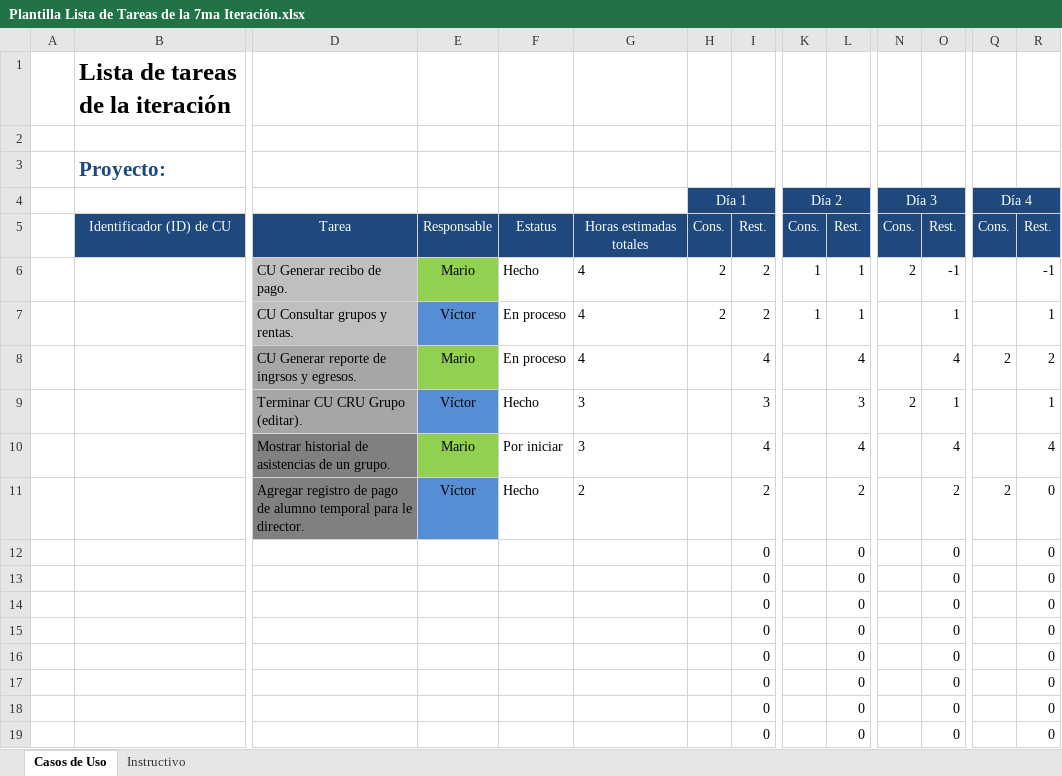
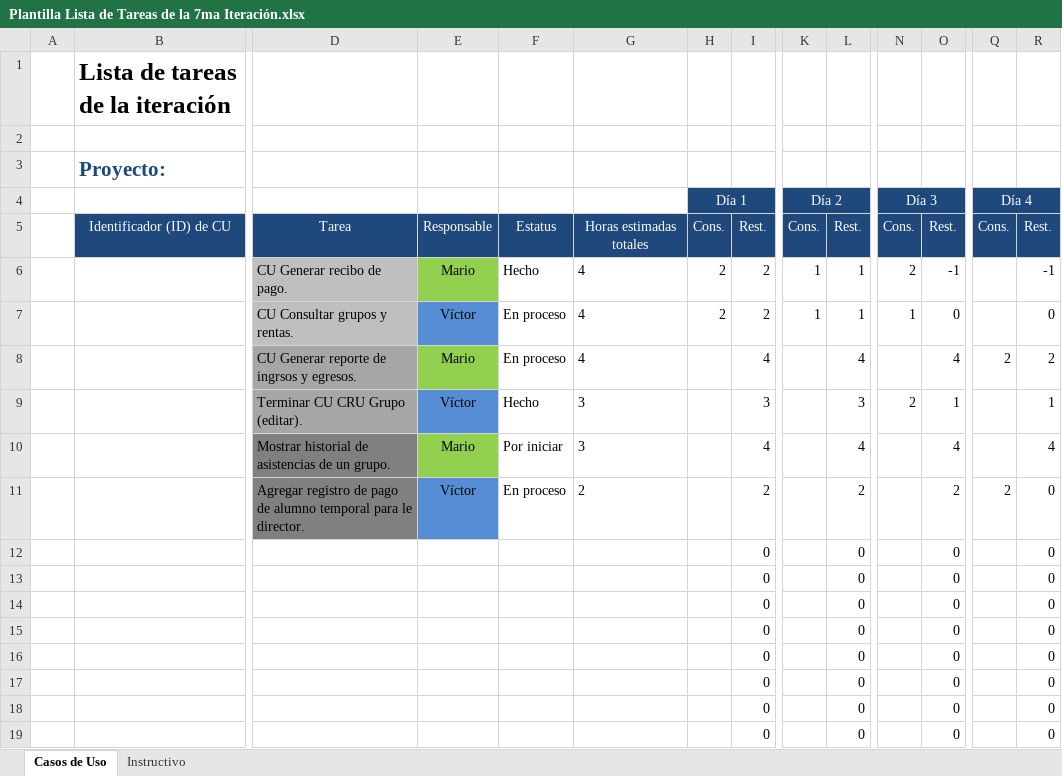
Before and after one commit to Senzho/DesarrolloSoftwareISO, an Excel workbook: Plantillas/Plantilla Lista de Tareas de la 7ma Iteración.xlsx, sheet Casos de Uso, drawn as a sheet; only a part is shown, gaps mark what is left out; values as stored, in another font and other column widths than the file's, no borders; removed rows and columns are numbered as before the commit, all else as after; rows hold the shown columns only; the diff names each change by its address in the sheet, - before the commit and + after, or states it on an @@ line.

Commit message:
Implementacion de caso de generar recibo de ingresos y egresos
cuarta iteracion de la implementacion del caso de uso generar recibo de ingresos y egresos, se actualiza la plantilla de la iteracion

```diff
--- a/Plantillas/Plantilla Lista de Tareas de la 7ma Iteración.xlsx (sheet Casos de Uso)
+++ b/Plantillas/Plantilla Lista de Tareas de la 7ma Iteración.xlsx (sheet Casos de Uso)
-row 7:  |  | CU Consultar grupos y rentas. | Víctor | En proceso | 4 | 2 | 2 | 1 | 1 |  | 1 |  | 1
-row 8:  |  | CU Generar reporte de ingrsos y egresos. | Mario | En proceso | 4 |  | 4 |  | 4 |  | 4 | 2 | 2
+row 7:  |  | CU Consultar grupos y rentas. | Víctor | En proceso | 4 | 2 | 2 | 1 | 1 | 1 | 0 |  | 0
+row 8:  |  | CU Generar reporte de ingrsos y egresos. | Mario | En proceso | 4 |  | 4 |  | 4 |  | 4 | 2 | 2
-F11: Hecho
+F11: En proceso
```
Also changed, not shown: 8 other files.
